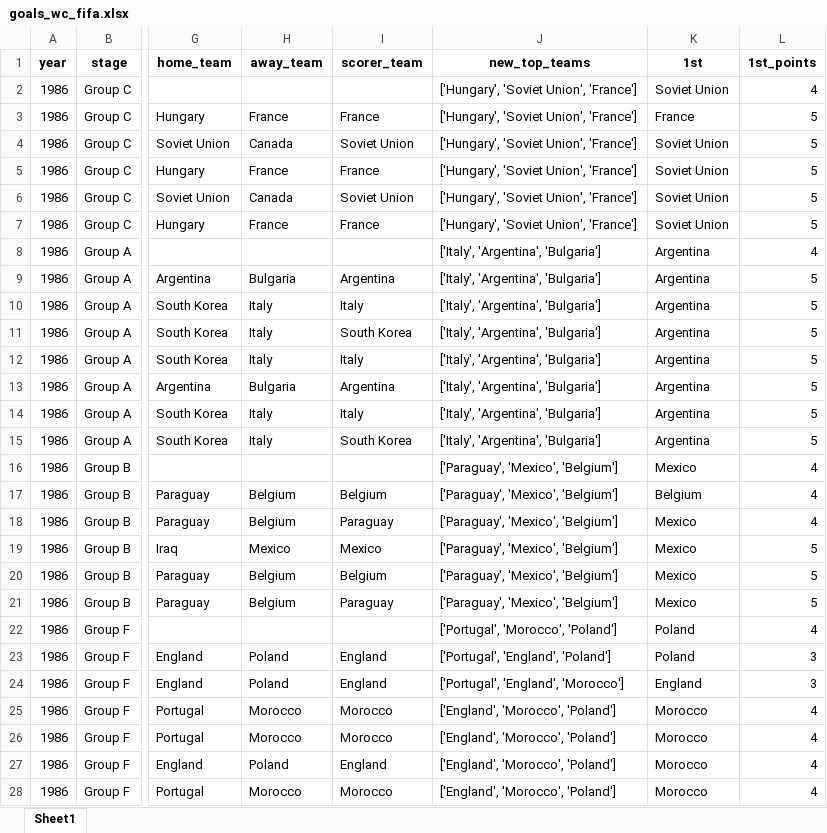
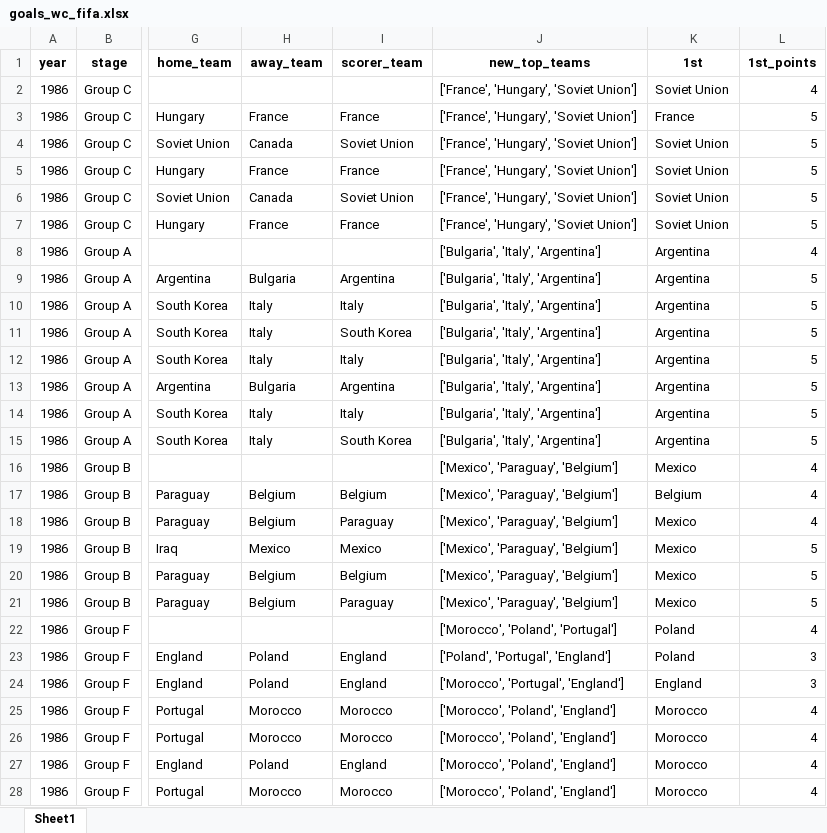
Before and after one commit to AEGDDI/tiebreak_wc, an Excel workbook: data/out/wiki/men/fifa/wc/goals_wc_fifa.xlsx, sheet Sheet1, drawn as a sheet; only a part is shown, gaps mark what is left out; values as stored, in another font and other column widths than the file's, no borders; the diff covers the shown part only; the diff names each change by its address in the sheet, - before the commit and + after, or states it on an @@ line.

```diff
--- a/data/out/wiki/men/fifa/wc/goals_wc_fifa.xlsx (sheet Sheet1)
+++ b/data/out/wiki/men/fifa/wc/goals_wc_fifa.xlsx (sheet Sheet1)
-J2:J7 (new_top_teams): ['Hungary', 'Soviet Union', 'France']
+J2:J7 (new_top_teams): ['France', 'Hungary', 'Soviet Union']
-J8:J15 (new_top_teams): ['Italy', 'Argentina', 'Bulgaria']
+J8:J15 (new_top_teams): ['Bulgaria', 'Italy', 'Argentina']
-J16:J21 (new_top_teams): ['Paraguay', 'Mexico', 'Belgium']
+J16:J21 (new_top_teams): ['Mexico', 'Paraguay', 'Belgium']
-J22 (new_top_teams): ['Portugal', 'Morocco', 'Poland']
+J22 (new_top_teams): ['Morocco', 'Poland', 'Portugal']
-J23 (new_top_teams): ['Portugal', 'England', 'Poland']
+J23 (new_top_teams): ['Poland', 'Portugal', 'England']
-J24 (new_top_teams): ['Portugal', 'England', 'Morocco']
+J24 (new_top_teams): ['Morocco', 'Portugal', 'England']
-J25:J28 (new_top_teams): ['England', 'Morocco', 'Poland']
+J25:J28 (new_top_teams): ['Morocco', 'Poland', 'England']
```
Also changed, not shown: 236 edited cells elsewhere in this sheet, data/out/wiki/men/fifa/wc/before_last_wc_fifa.xlsx, data/out/wiki/men/fifa/wc/mbm_wc_fifa.xlsx, 4 other files.
